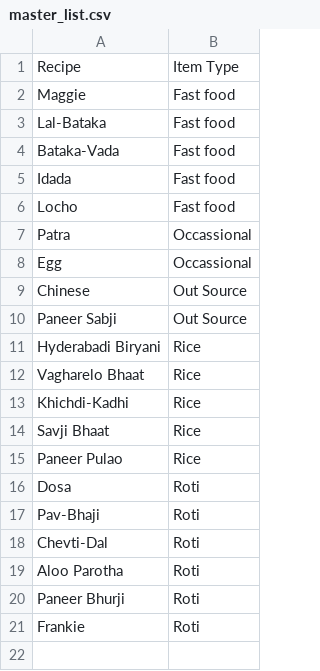
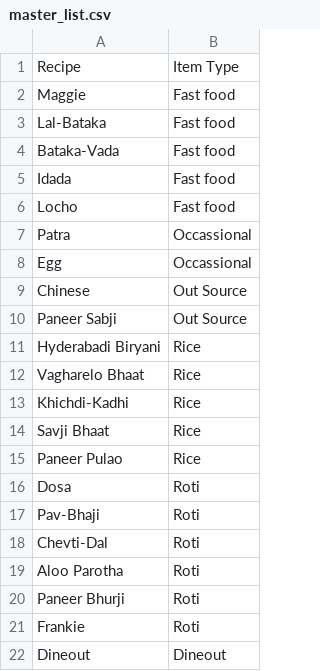
Before and after one commit to raj54669/meal-planner, a CSV file: master_list.csv, drawn as a sheet; the diff names each change by its address in the sheet, - before the commit and + after, or states it on an @@ line.

Commit message:
Update master list

```diff
--- a/master_list.csv
+++ b/master_list.csv
+row 22: Dineout | Dineout
```
